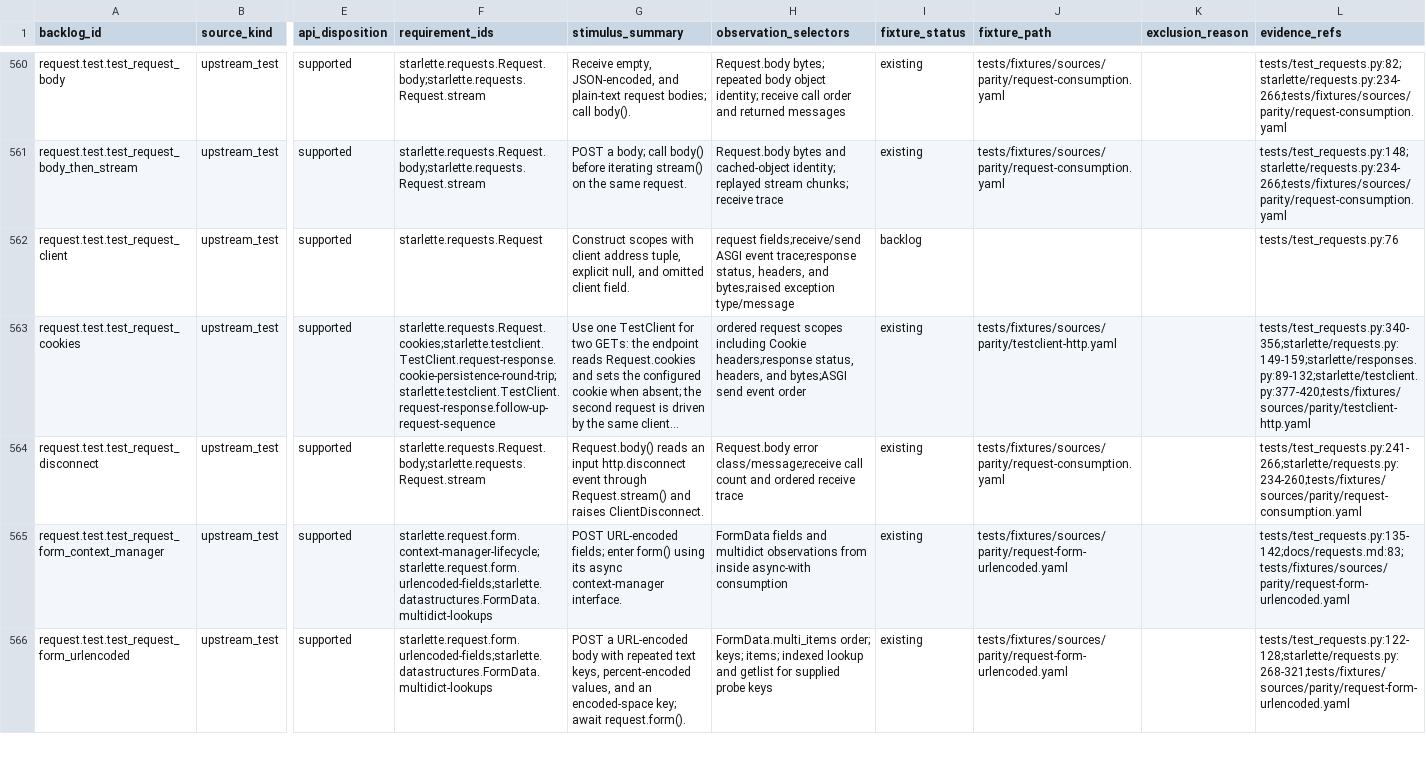
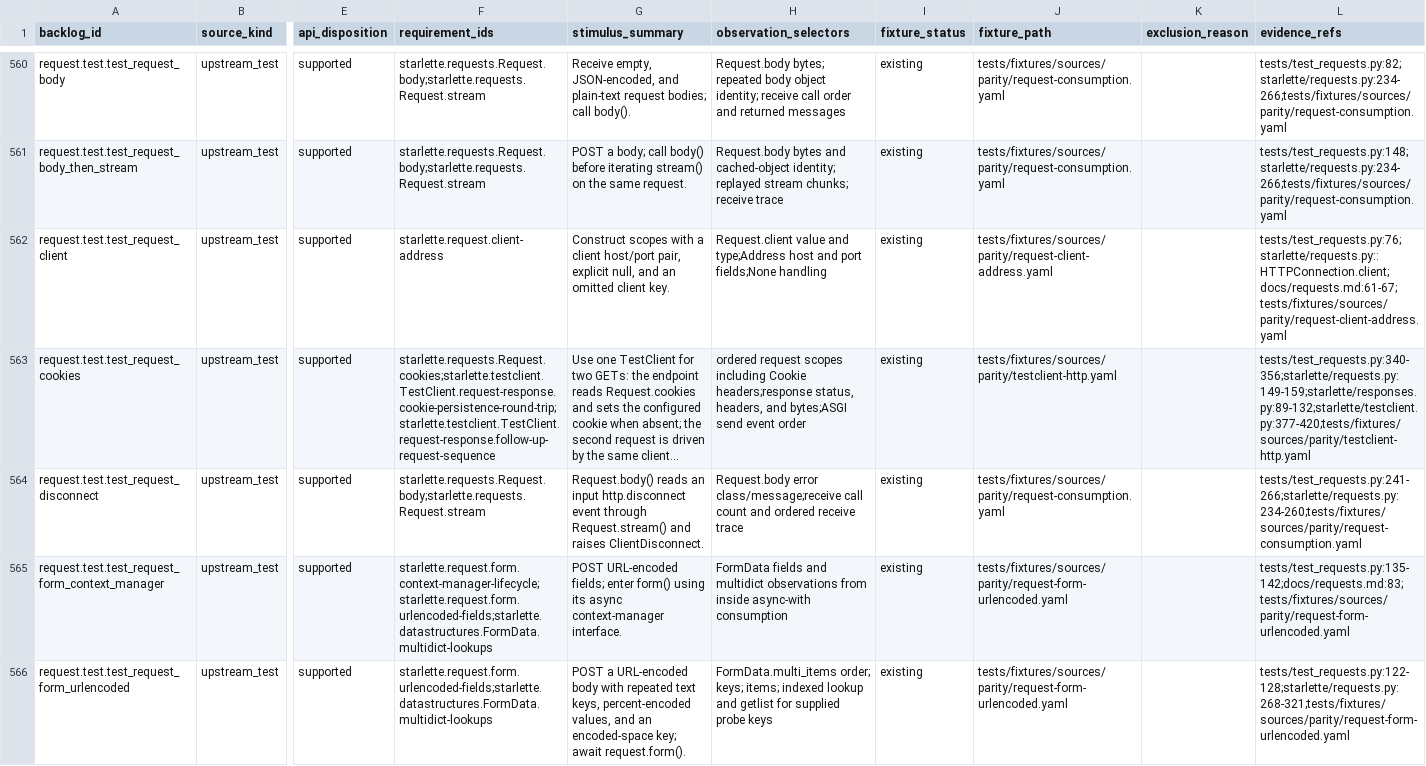
Before and after one commit to appunni-m/starlette-rs, a CSV file: docs/atlas/coverage-matrix.csv, drawn as a sheet; only a part is shown, gaps mark what is left out; long unchanged cells end in …; the diff covers the shown part only; the diff names each change by its address in the sheet, - before the commit and + after, or states it on an @@ line.

```diff
--- a/docs/atlas/coverage-matrix.csv
+++ b/docs/atlas/coverage-matrix.csv
-F562 (requirement_ids): starlette.requests.Request
+F562 (requirement_ids): starlette.request.client-address
-G562 (stimulus_summary): …scopes with client address tuple, explicit null, and omitted client field.
+G562 (stimulus_summary): …scopes with a client host/port pair, explicit null, and an omitted client key.
-H562 (observation_selectors): request fields;receive/send ASGI event trace;response status, headers, and bytes;raised exception type/message
+H562 (observation_selectors): Request.client value and type;Address host and port fields;None handling
-I562 (fixture_status): backlog
+I562 (fixture_status): existing
-J562 (fixture_path): (empty)
+J562 (fixture_path): tests/fixtures/sources/parity/request-client-address.yaml
-L562 (evidence_refs): tests/test_requests.py:76
+L562 (evidence_refs): tests/test_requests.py:76;starlette/requests.py::HTTPConnection.client;docs/requests.md:61-67;tests/fixtures/sources/parity/request-client-address.yaml
```
Also changed, not shown: 48 edited cells elsewhere in this file, docs/atlas/fixture-backlog.csv, docs/atlas/reviews/request-response-fixtures.csv, 11 other files.
